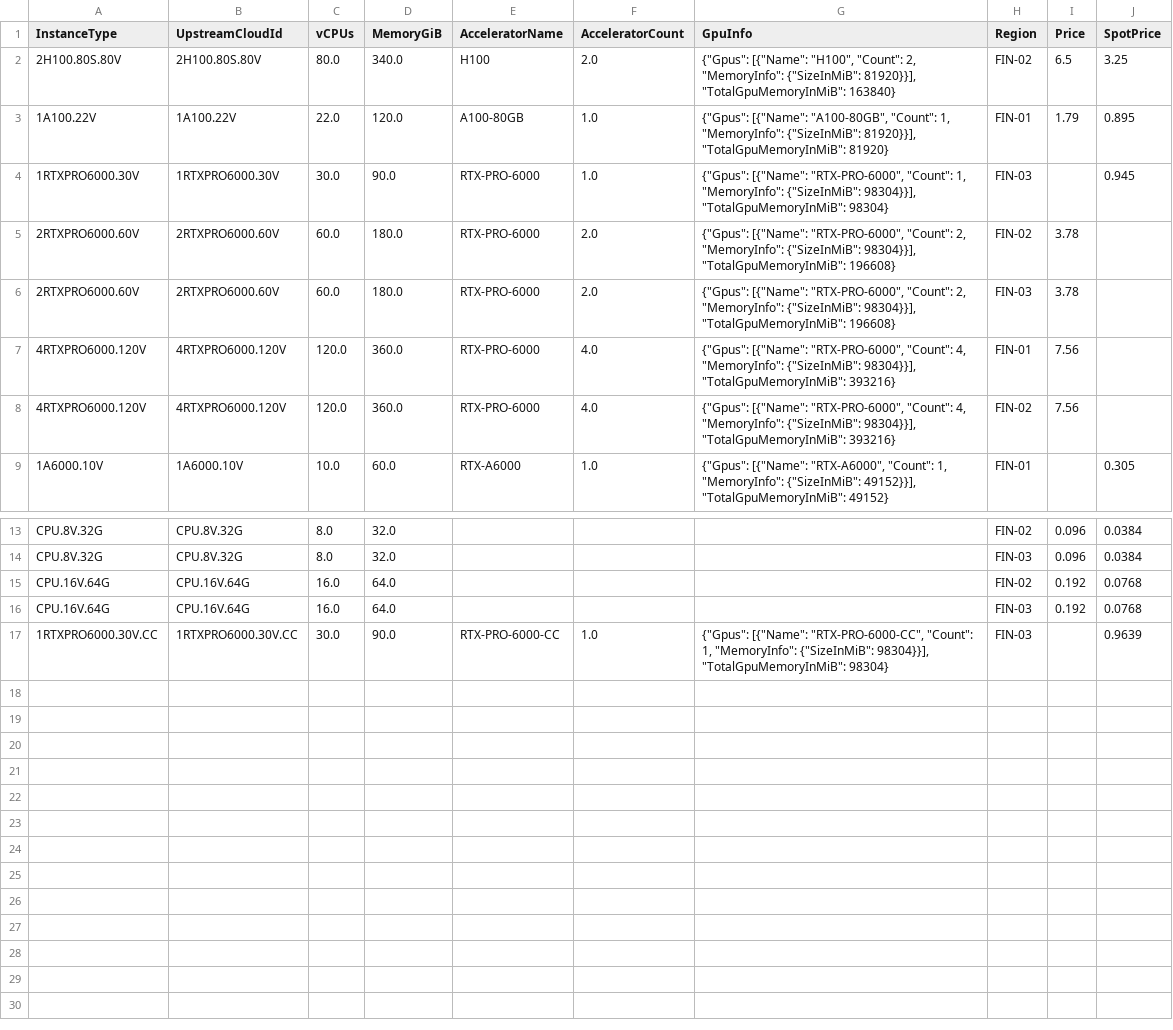
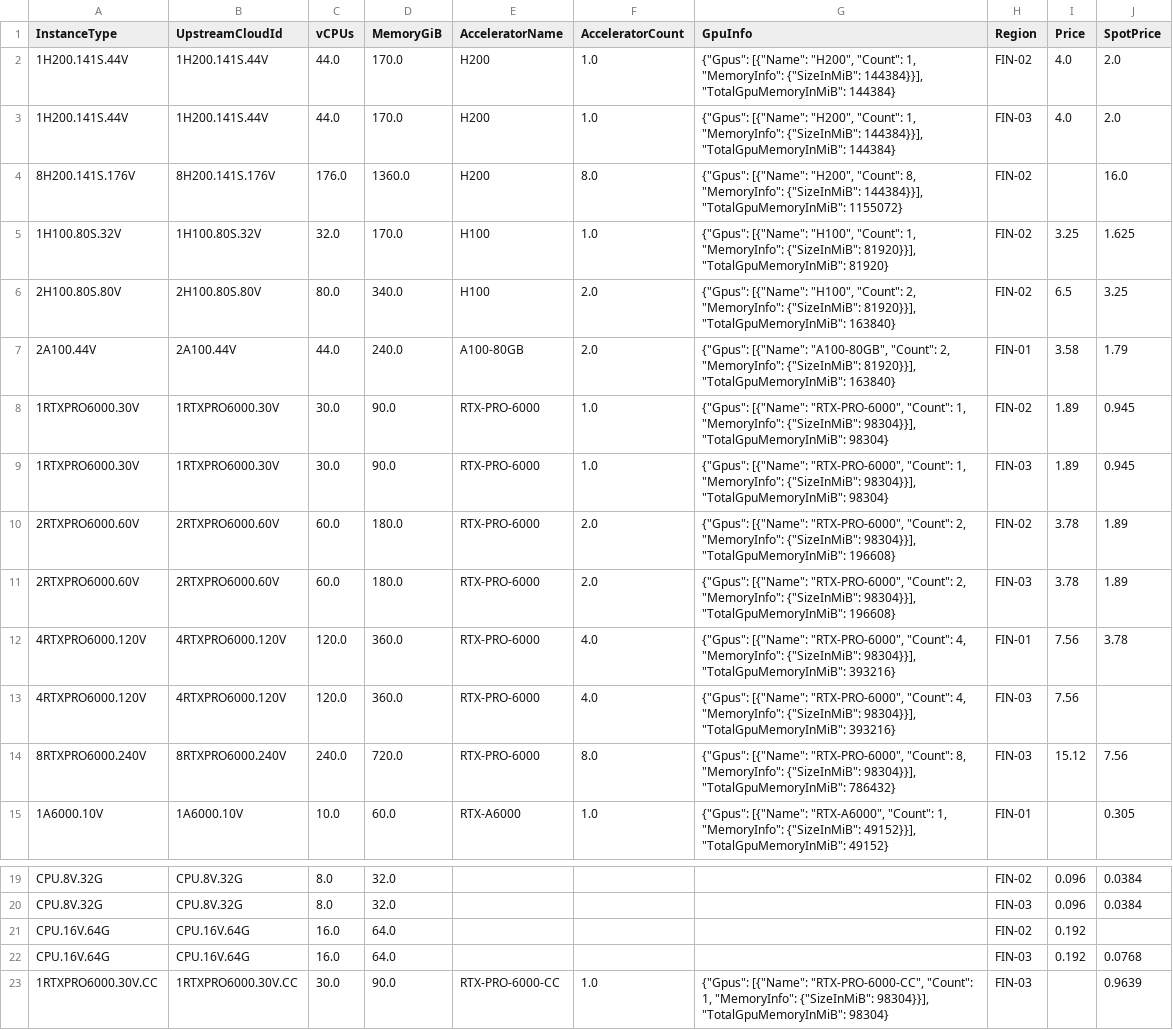
Before and after one commit to skypilot-org/skypilot-catalog, a CSV file: catalogs/v8/verda/vms.csv, drawn as a sheet; only a part is shown, gaps mark what is left out.

```diff
--- a/catalogs/v8/verda/vms.csv
+++ b/catalogs/v8/verda/vms.csv
@@ -1,9 +1,15 @@
 InstanceType,UpstreamCloudId,vCPUs,MemoryGiB,AcceleratorName,AcceleratorCount,GpuInfo,Region,Price,SpotPrice
+1H200.141S.44V,1H200.141S.44V,44.0,170.0,H200,1.0,"{""Gpus"": [{""Name"": ""H200"", ""Count"": 1, ""MemoryInfo"": {""SizeInMiB"": 144384}}], ""TotalGpuMemoryInMiB"": 144384}",FIN-02,4.0,2.0
+1H200.141S.44V,1H200.141S.44V,44.0,170.0,H200,1.0,"{""Gpus"": [{""Name"": ""H200"", ""Count"": 1, ""MemoryInfo"": {""SizeInMiB"": 144384}}], ""TotalGpuMemoryInMiB"": 144384}",FIN-03,4.0,2.0
+8H200.141S.176V,8H200.141S.176V,176.0,1360.0,H200,8.0,"{""Gpus"": [{""Name"": ""H200"", ""Count"": 8, ""MemoryInfo"": {""SizeInMiB"": 144384}}], ""TotalGpuMemoryInMiB"": 1155072}",FIN-02,,16.0
+1H100.80S.32V,1H100.80S.32V,32.0,170.0,H100,1.0,"{""Gpus"": [{""Name"": ""H100"", ""Count"": 1, ""MemoryInfo"": {""SizeInMiB"": 81920}}], ""TotalGpuMemoryInMiB"": 81920}",FIN-02,3.25,1.625
 2H100.80S.80V,2H100.80S.80V,80.0,340.0,H100,2.0,"{""Gpus"": [{""Name"": ""H100"", ""Count"": 2, ""MemoryInfo"": {""SizeInMiB"": 81920}}], ""TotalGpuMemoryInMiB"": 163840}",FIN-02,6.5,3.25
-1A100.22V,1A100.22V,22.0,120.0,A100-80GB,1.0,"{""Gpus"": [{""Name"": ""A100-80GB"", ""Count"": 1, ""MemoryInfo"": {""SizeInMiB"": 81920}}], ""TotalGpuMemoryInMiB"": 81920}",FIN-01,1.79,0.895
-1RTXPRO6000.30V,1RTXPRO6000.30V,30.0,90.0,RTX-PRO-6000,1.0,"{""Gpus"": [{""Name"": ""RTX-PRO-6000"", ""Count"": 1, ""MemoryInfo"": {""SizeInMiB"": 98304}}], ""TotalGpuMemoryInMiB"": 98304}",FIN-03,,0.945
-2RTXPRO6000.60V,2RTXPRO6000.60V,60.0,180.0,RTX-PRO-6000,2.0,"{""Gpus"": [{""Name"": ""RTX-PRO-6000"", ""Count"": 2, ""MemoryInfo"": {""SizeInMiB"": 98304}}], ""TotalGpuMemoryInMiB"": 196608}",FIN-02,3.78,
-2RTXPRO6000.60V,2RTXPRO6000.60V,60.0,180.0,RTX-PRO-6000,2.0,"{""Gpus"": [{""Name"": ""RTX-PRO-6000"", ""Count"": 2, ""MemoryInfo"": {""SizeInMiB"": 98304}}], ""TotalGpuMemoryInMiB"": 196608}",FIN-03,3.78,
-4RTXPRO6000.120V,4RTXPRO6000.120V,120.0,360.0,RTX-PRO-6000,4.0,"{""Gpus"": [{""Name"": ""RTX-PRO-6000"", ""Count"": 4, ""MemoryInfo"": {""SizeInMiB"": 98304}}], ""TotalGpuMemoryInMiB"": 393216}",FIN-01,7.56,
-4RTXPRO6000.120V,4RTXPRO6000.120V,120.0,360.0,RTX-PRO-6000,4.0,"{""Gpus"": [{""Name"": ""RTX-PRO-6000"", ""Count"": 4, ""MemoryInfo"": {""SizeInMiB"": 98304}}], ""TotalGpuMemoryInMiB"": 393216}",FIN-02,7.56,
+2A100.44V,2A100.44V,44.0,240.0,A100-80GB,2.0,"{""Gpus"": [{""Name"": ""A100-80GB"", ""Count"": 2, ""MemoryInfo"": {""SizeInMiB"": 81920}}], ""TotalGpuMemoryInMiB"": 163840}",FIN-01,3.58,1.79
+1RTXPRO6000.30V,1RTXPRO6000.30V,30.0,90.0,RTX-PRO-6000,1.0,"{""Gpus"": [{""Name"": ""RTX-PRO-6000"", ""Count"": 1, ""MemoryInfo"": {""SizeInMiB"": 98304}}], ""TotalGpuMemoryInMiB"": 98304}",FIN-02,1.89,0.945
+1RTXPRO6000.30V,1RTXPRO6000.30V,30.0,90.0,RTX-PRO-6000,1.0,"{""Gpus"": [{""Name"": ""RTX-PRO-6000"", ""Count"": 1, ""MemoryInfo"": {""SizeInMiB"": 98304}}], ""TotalGpuMemoryInMiB"": 98304}",FIN-03,1.89,0.945
+2RTXPRO6000.60V,2RTXPRO6000.60V,60.0,180.0,RTX-PRO-6000,2.0,"{""Gpus"": [{""Name"": ""RTX-PRO-6000"", ""Count"": 2, ""MemoryInfo"": {""SizeInMiB"": 98304}}], ""TotalGpuMemoryInMiB"": 196608}",FIN-02,3.78,1.89
+2RTXPRO6000.60V,2RTXPRO6000.60V,60.0,180.0,RTX-PRO-6000,2.0,"{""Gpus"": [{""Name"": ""RTX-PRO-6000"", ""Count"": 2, ""MemoryInfo"": {""SizeInMiB"": 98304}}], ""TotalGpuMemoryInMiB"": 196608}",FIN-03,3.78,1.89
+4RTXPRO6000.120V,4RTXPRO6000.120V,120.0,360.0,RTX-PRO-6000,4.0,"{""Gpus"": [{""Name"": ""RTX-PRO-6000"", ""Count"": 4, ""MemoryInfo"": {""SizeInMiB"": 98304}}], ""TotalGpuMemoryInMiB"": 393216}",FIN-01,7.56,3.78
+4RTXPRO6000.120V,4RTXPRO6000.120V,120.0,360.0,RTX-PRO-6000,4.0,"{""Gpus"": [{""Name"": ""RTX-PRO-6000"", ""Count"": 4, ""MemoryInfo"": {""SizeInMiB"": 98304}}], ""TotalGpuMemoryInMiB"": 393216}",FIN-03,7.56,
+8RTXPRO6000.240V,8RTXPRO6000.240V,240.0,720.0,RTX-PRO-6000,8.0,"{""Gpus"": [{""Name"": ""RTX-PRO-6000"", ""Count"": 8, ""MemoryInfo"": {""SizeInMiB"": 98304}}], ""TotalGpuMemoryInMiB"": 786432}",FIN-03,15.12,7.56
 1A6000.10V,1A6000.10V,10.0,60.0,RTX-A6000,1.0,"{""Gpus"": [{""Name"": ""RTX-A6000"", ""Count"": 1, ""MemoryInfo"": {""SizeInMiB"": 49152}}], ""TotalGpuMemoryInMiB"": 49152}",FIN-01,,0.305
@@ -14,3 +20,3 @@ CPU.8V.32G,CPU.8V.32G,8.0,32.0,,,,FIN-02,0.096,0.0384
 CPU.8V.32G,CPU.8V.32G,8.0,32.0,,,,FIN-03,0.096,0.0384
-CPU.16V.64G,CPU.16V.64G,16.0,64.0,,,,FIN-02,0.192,0.0768
+CPU.16V.64G,CPU.16V.64G,16.0,64.0,,,,FIN-02,0.192,
 CPU.16V.64G,CPU.16V.64G,16.0,64.0,,,,FIN-03,0.192,0.0768
```
